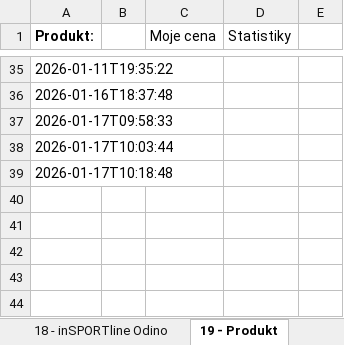
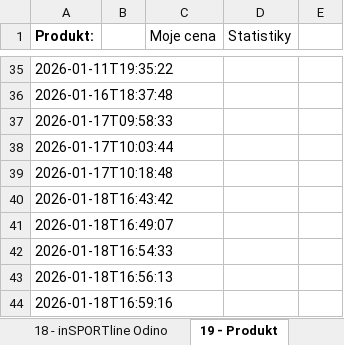
Before and after one commit to Bowsapy/PriceWatcher, an Excel workbook: produkty.xlsx, sheet 19 - Produkt, drawn as a sheet; only a part is shown, gaps mark what is left out; values as stored, in another font and other column widths than the file's, no borders; charts and pictures not drawn; the diff names each change by its address in the sheet, - before the commit and + after, or states it on an @@ line.

```diff
--- a/produkty.xlsx (sheet 19 - Produkt)
+++ b/produkty.xlsx (sheet 19 - Produkt)
+row 40: 2026-01-18T16:43:42
+row 41: 2026-01-18T16:49:07
+row 42: 2026-01-18T16:54:33
+row 43: 2026-01-18T16:56:13
+row 44: 2026-01-18T16:59:16
```
Also changed, not shown: sheet 22 - Marshall Major IV Bluetoo, sheet 20 - Marshall Major IV Bluetoo, sheet 21 - PlayStation 5 Slim, sheet 18 - inSPORTline Odino, charts or pictures, 8 other files.
